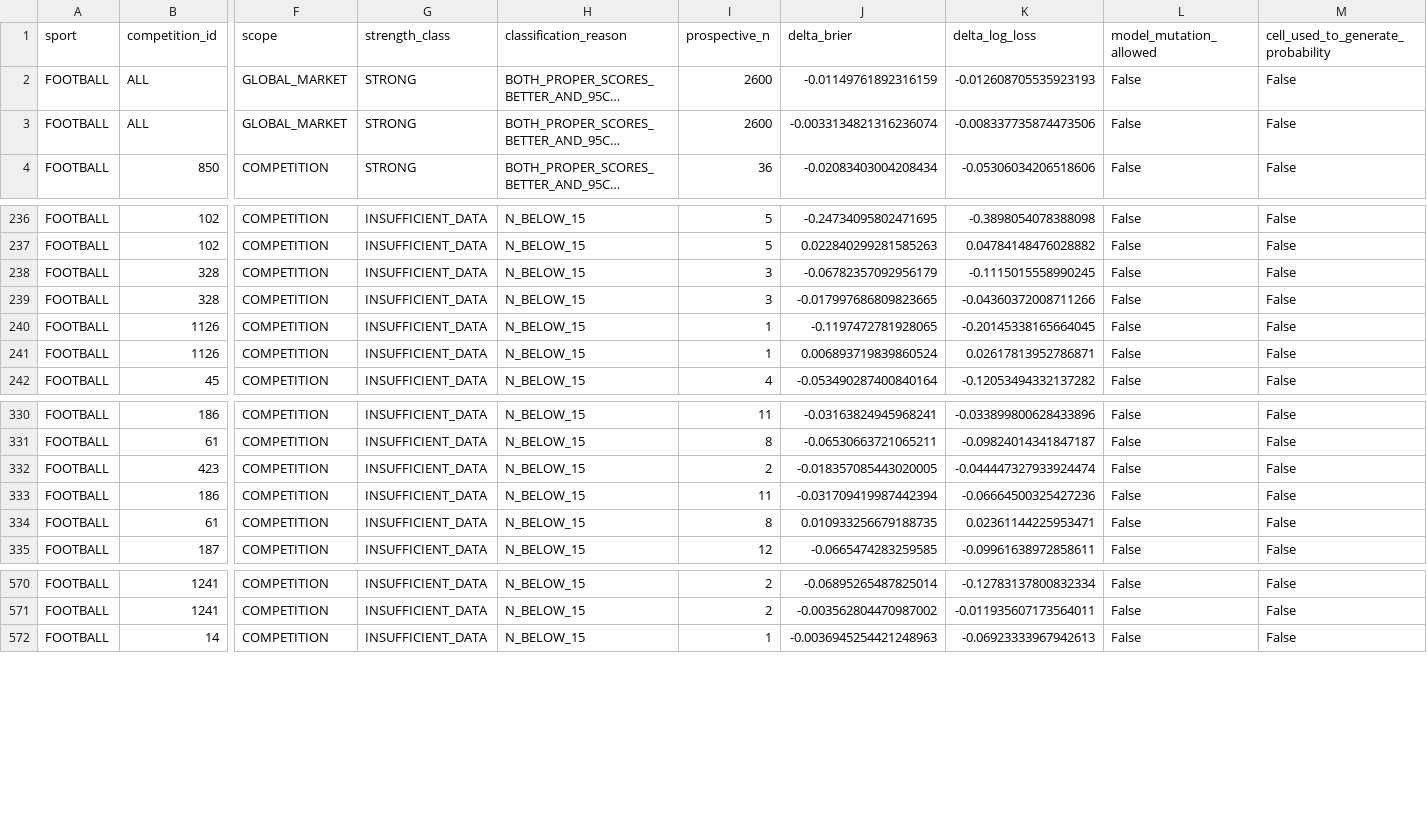
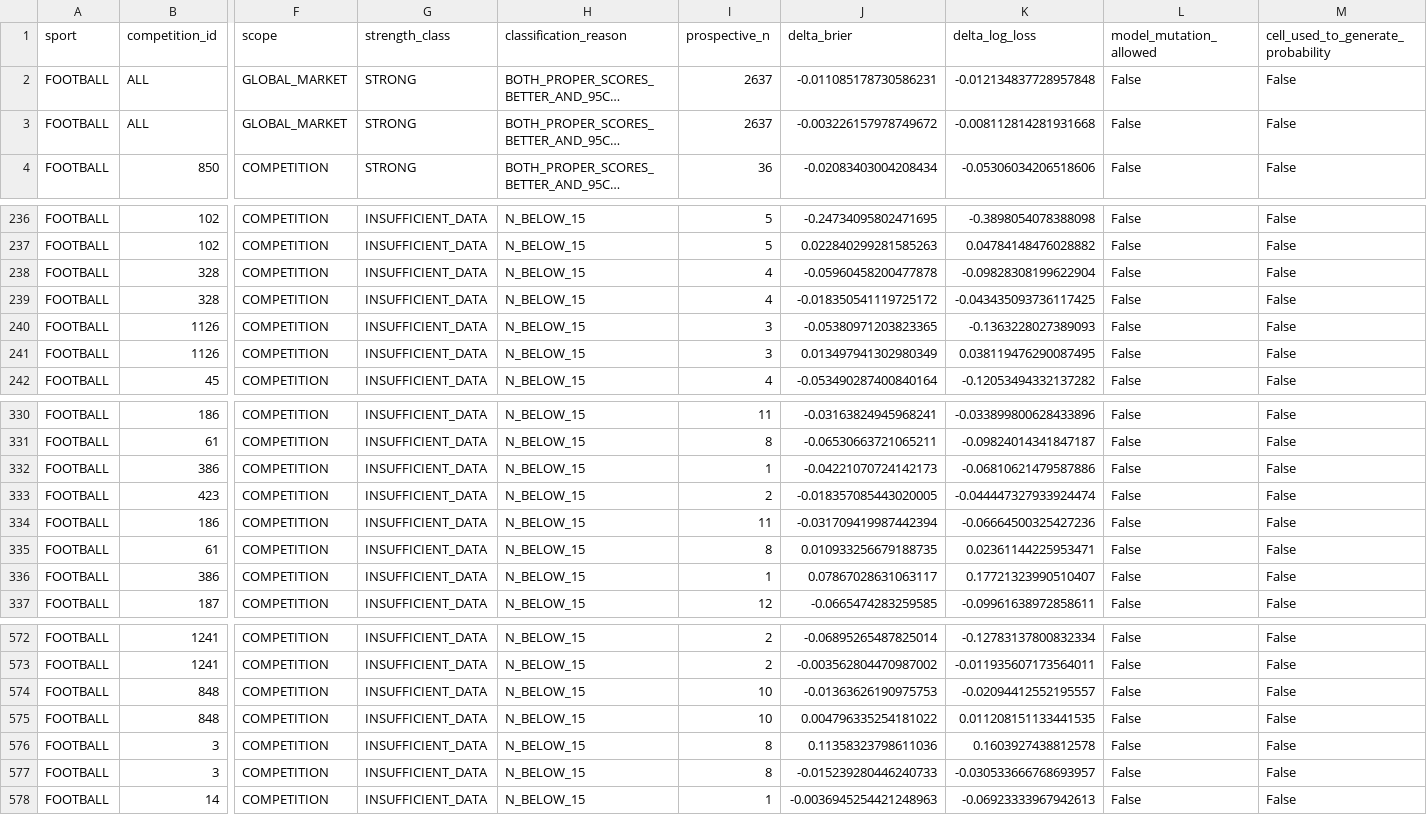
Before and after one commit to MatrixLabSports/MATRIX-LAB, a CSV file: evidence/global_strength_map/strength_map.csv, drawn as a sheet; only a part is shown, gaps mark what is left out; long unchanged cells end in …; rows hold the shown columns only; the diff covers the shown part only; the diff names each change by its address in the sheet, - before the commit and + after, or states it on an @@ line.

Commit message:
evidence(matrix): refresh global sport competition market strength map

```diff
--- a/evidence/global_strength_map/strength_map.csv
+++ b/evidence/global_strength_map/strength_map.csv
-I2:I3 (prospective_n): 2600
+I2:I3 (prospective_n): 2637
-J2 (delta_brier): -0.01149761892316159
+J2 (delta_brier): -0.011085178730586231
-K2 (delta_log_loss): -0.012608705535923193
+K2 (delta_log_loss): -0.012134837728957848
-J3 (delta_brier): -0.0033134821316236074
+J3 (delta_brier): -0.003226157978749672
-K3 (delta_log_loss): -0.008337735874473506
+K3 (delta_log_loss): -0.008112814281931668
-I238:I239 (prospective_n): 3
+I238:I239 (prospective_n): 4
-J238 (delta_brier): -0.06782357092956179
+J238 (delta_brier): -0.05960458200477878
-K238 (delta_log_loss): -0.1115015558990245
+K238 (delta_log_loss): -0.09828308199622904
-J239 (delta_brier): -0.017997686809823665
+J239 (delta_brier): -0.018350541119725172
-K239 (delta_log_loss): -0.04360372008711266
+K239 (delta_log_loss): -0.043435093736117425
-I240:I241 (prospective_n): 1
+I240:I241 (prospective_n): 3
-J240 (delta_brier): -0.1197472781928065
+J240 (delta_brier): -0.05380971203823365
-K240 (delta_log_loss): -0.20145338165664045
+K240 (delta_log_loss): -0.1363228027389093
-J241 (delta_brier): 0.006893719839860524
+J241 (delta_brier): 0.013497941302980349
-K241 (delta_log_loss): 0.02617813952786871
+K241 (delta_log_loss): 0.038119476290087495
+row 332: FOOTBALL | 386 | COMPETITION | INSUFFICIENT_DATA | N_BELOW_15 | 1 | -0.04221070724142173 | -0.06810621479587886 | False | False
+row 336: FOOTBALL | 386 | COMPETITION | INSUFFICIENT_DATA | N_BELOW_15 | 1 | 0.07867028631063117 | 0.17721323990510407 | False | False
+row 574: FOOTBALL | 848 | COMPETITION | INSUFFICIENT_DATA | N_BELOW_15 | 10 | -0.01363626190975753 | -0.02094412552195557 | False | False
+row 575: FOOTBALL | 848 | COMPETITION | INSUFFICIENT_DATA | N_BELOW_15 | 10 | 0.004796335254181022 | 0.011208151133441535 | False | False
+row 576: FOOTBALL | 3 | COMPETITION | INSUFFICIENT_DATA | N_BELOW_15 | 8 | 0.11358323798611036 | 0.1603927438812578 | False | False
+row 577: FOOTBALL | 3 | COMPETITION | INSUFFICIENT_DATA | N_BELOW_15 | 8 | -0.015239280446240733 | -0.030533666768693957 | False | False
```
Also changed, not shown: 51 edited cells elsewhere in this file, 3 other files.
